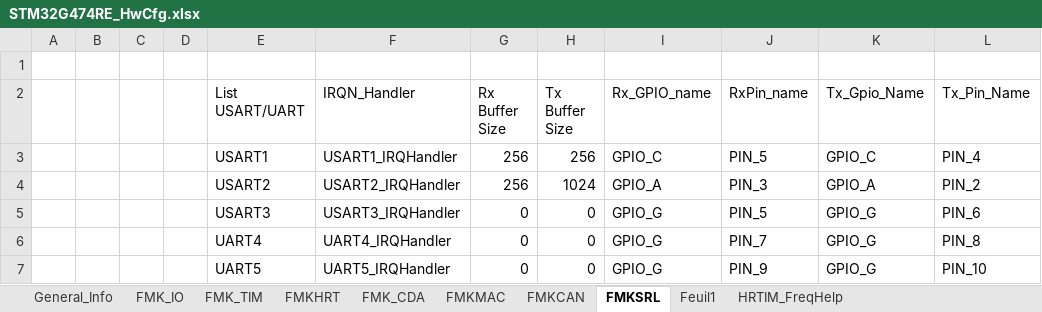
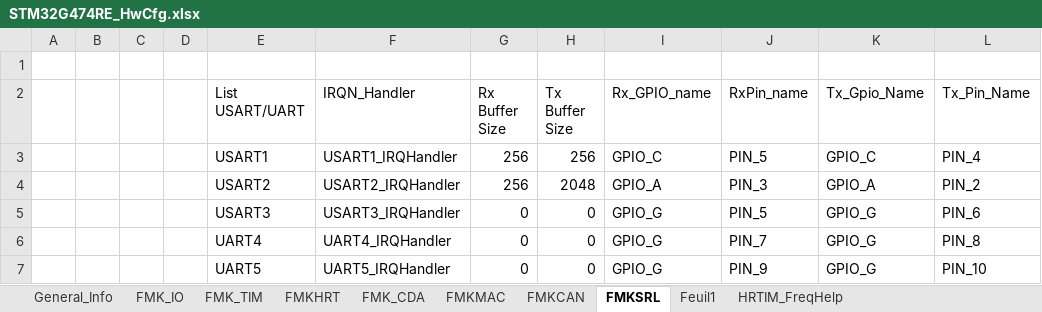
Before and after one commit to mbarbeau0545/ProjectGamma, an Excel workbook: Doc/ConfigPrj/ExcelCfg/STM32G474RE/STM32G474RE_HwCfg.xlsx, sheet FMKSRL, drawn as a sheet; only a part is shown; values as stored, in another font and other column widths than the file's, no borders; table styles not drawn; the diff names each change by its address in the sheet, - before the commit and + after, or states it on an @@ line.

```diff
--- a/Doc/ConfigPrj/ExcelCfg/STM32G474RE/STM32G474RE_HwCfg.xlsx (sheet FMKSRL)
+++ b/Doc/ConfigPrj/ExcelCfg/STM32G474RE/STM32G474RE_HwCfg.xlsx (sheet FMKSRL)
-H4 (Tx Buffer Size): 1024
+H4 (Tx Buffer Size): 2048
```
Also changed, not shown: sheet General_Info, sheet FMK_IO, 22 other files.
